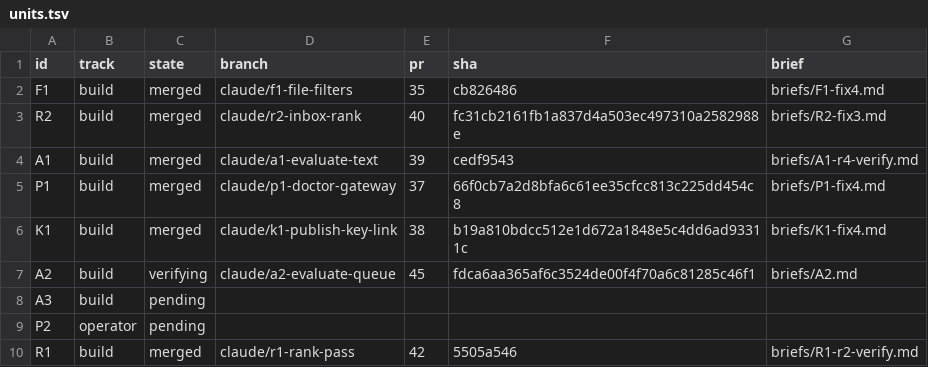
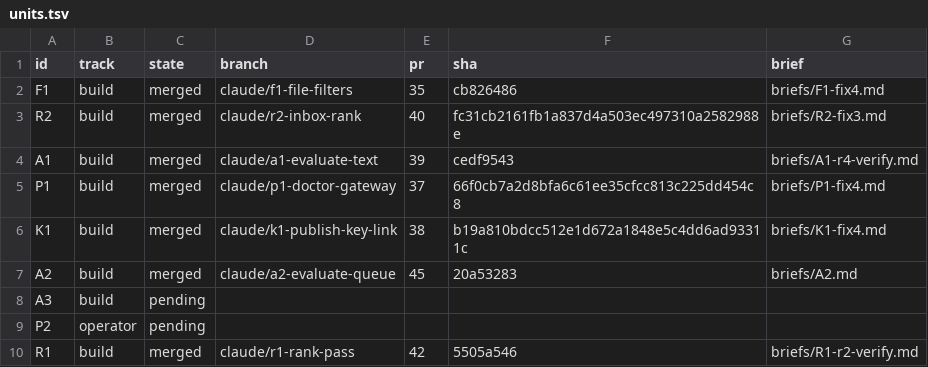
Before and after one commit to jrmatherly/career-ops, a TSV file: docs/superpowers/research/2026-11-08-scan-automation-and-platform/orchestrate/units.tsv, drawn as a sheet.

```diff
--- a/docs/superpowers/research/2026-11-08-scan-automation-and-platform/orchestrate/units.tsv
+++ b/docs/superpowers/research/2026-11-08-scan-automation-and-platform/orchestrate/units.tsv
@@ -6,3 +6,3 @@ P1	build	merged	claude/p1-doctor-gateway	37	66f0cb7a2d8bfa6c61ee35cfcc813c225dd4
 K1	build	merged	claude/k1-publish-key-link	38	b19a810bdcc512e1d672a1848e5c4dd6ad93311c	briefs/K1-fix4.md
-A2	build	verifying	claude/a2-evaluate-queue	45	fdca6aa365af6c3524de00f4f70a6c81285c46f1	briefs/A2.md
+A2	build	merged	claude/a2-evaluate-queue	45	20a53283	briefs/A2.md
 A3	build	pending				
```
Also changed, not shown: docs/superpowers/research/2026-11-08-scan-automation-and-platform/orchestrate/ledger.tsv.
